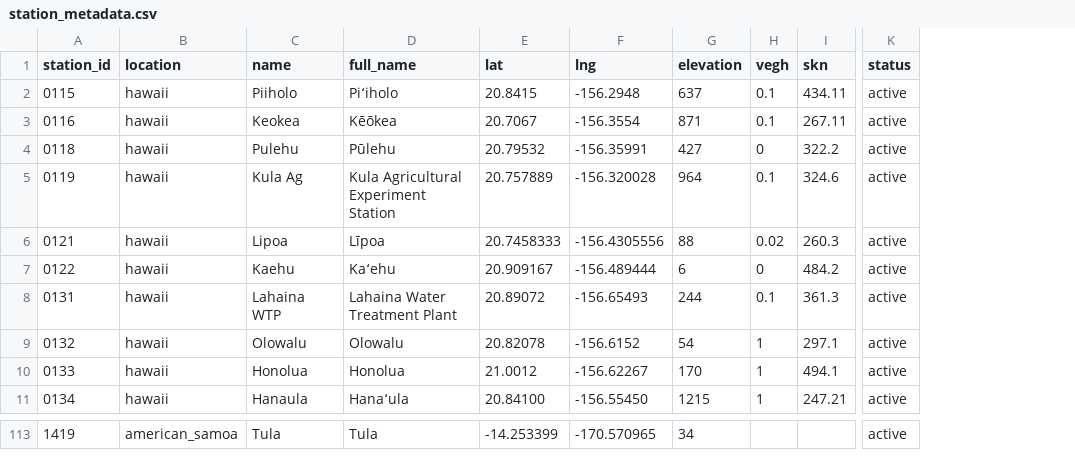
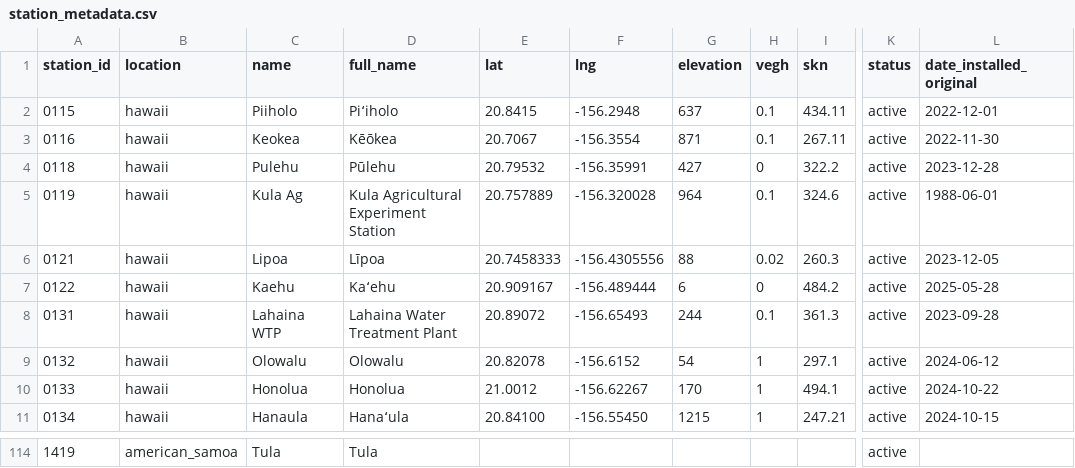
Before and after one commit to HCDP/loggernet_station_data, a CSV file: csv_data/stations/station_metadata.csv, drawn as a sheet; only a part is shown, gaps mark what is left out; addresses are those after the commit; the diff covers the shown part only; the diff names each change by its address in the sheet, - before the commit and + after, or states it on an @@ line.

Commit message:
add original installation date
This is the date the original station was installed. Dates are set to the first of the month if the exact date is unknown. For stations that were decommissioned but are (or will be) re-established/re-activated later at the same location, this date is the installation date for the old(est) station.

```diff
--- a/csv_data/stations/station_metadata.csv
+++ b/csv_data/stations/station_metadata.csv
+column L (date_installed_original), rows 2-11: 2022-12-01 | 2022-11-30 | 2023-12-28 | 1988-06-01 | 2023-12-05 | 2025-05-28 | 2023-09-28 | 2024-06-12 | 2024-10-22 | 2024-10-15
-E114 (lat): -14.253399
+E114 (lat): (empty)
-F114 (lng): -170.570965
+F114 (lng): (empty)
-G114 (elevation): 34
+G114 (elevation): (empty)
```
Also changed, not shown: 1 added row and 31 edited cells elsewhere in this file.
